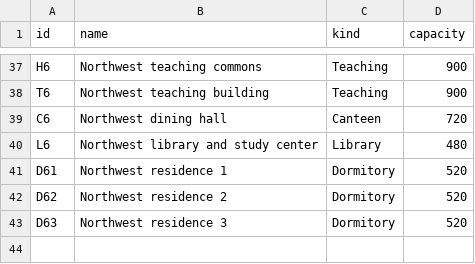
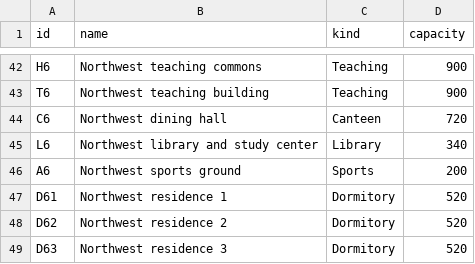
Before and after one commit to 3550625279-ux/campustwin-lite, a CSV file: data/scenarios/campus_flagship/locations.csv, drawn as a sheet; only a part is shown, gaps mark what is left out; the diff covers the shown part only.

Commit message:
Model scheduled classes and four flagship lunch plans
Keep fixed class deadlines, accelerate late meals, and add sports and dorm return activities. Rebalance the 9,000-student flagship inputs for a shared-canteen scenario and document the campus configuration and measured experiments.

```diff
--- a/data/scenarios/campus_flagship/locations.csv
+++ b/data/scenarios/campus_flagship/locations.csv
@@ -39,3 +44,4 @@ T6,Northwest teaching building,Teaching,900
 C6,Northwest dining hall,Canteen,720
-L6,Northwest library and study center,Library,480
+L6,Northwest library and study center,Library,340
+A6,Northwest sports ground,Sports,200
 D61,Northwest residence 1,Dormitory,520
```
Also changed, not shown: 5 added rows and 5 edited cells elsewhere in this file, data/scenarios/campus_flagship/roads.csv, data/scenarios/campus_flagship/window_services.csv, 26 other files.
